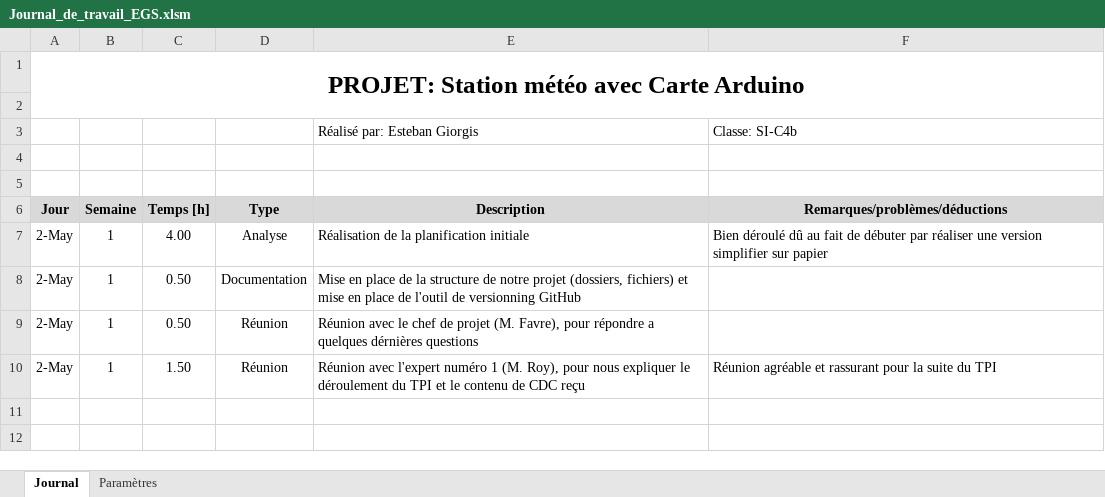
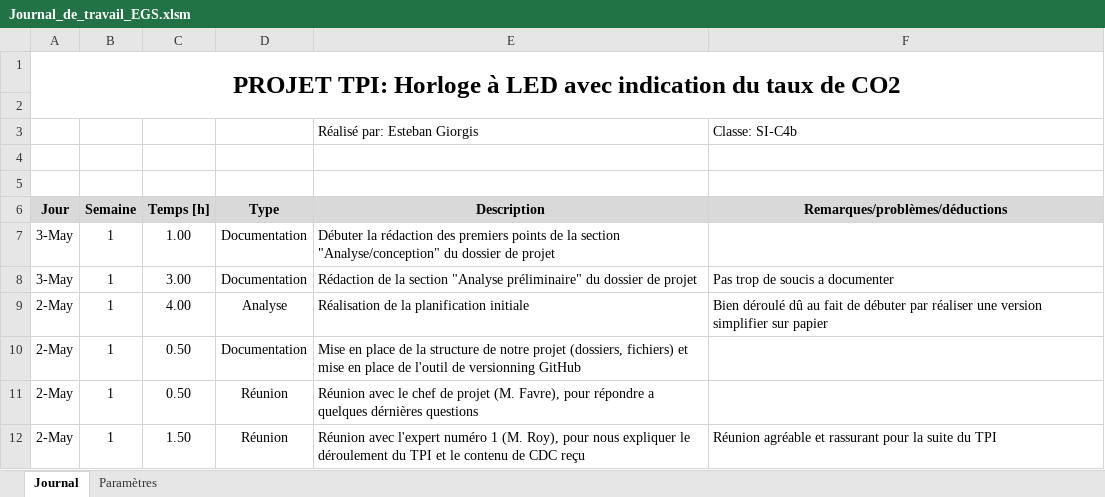
Before and after one commit to EGiorgisCPNV/Projet_TPI_EGS, an Excel workbook: Documentation/Journal_de_travail_EGS.xlsm, sheet Journal, drawn as a sheet; values as stored, in another font and other column widths than the file's, no borders; charts and pictures not drawn; the diff names each change by its address in the sheet, - before the commit and + after, or states it on an @@ line.

Commit message:
Avancement dans la partie analyse de la documentation

```diff
--- a/Documentation/Journal_de_travail_EGS.xlsm (sheet Journal)
+++ b/Documentation/Journal_de_travail_EGS.xlsm (sheet Journal)
-A1 (Jour): PROJET: Station météo avec Carte Arduino
+A1 (Jour): PROJET TPI: Horloge à LED avec indication du taux de CO2
+row 7: 3-May | 1 | 1.00 | Documentation | Débuter la rédaction des premiers points de la section "Analyse/conception" du dossier de projet
+row 8: 3-May | 1 | 3.00 | Documentation | Rédaction de la section "Analyse préliminaire" du dossier de projet | Pas trop de soucis a documenter
```
Also changed, not shown: 3 other files.
